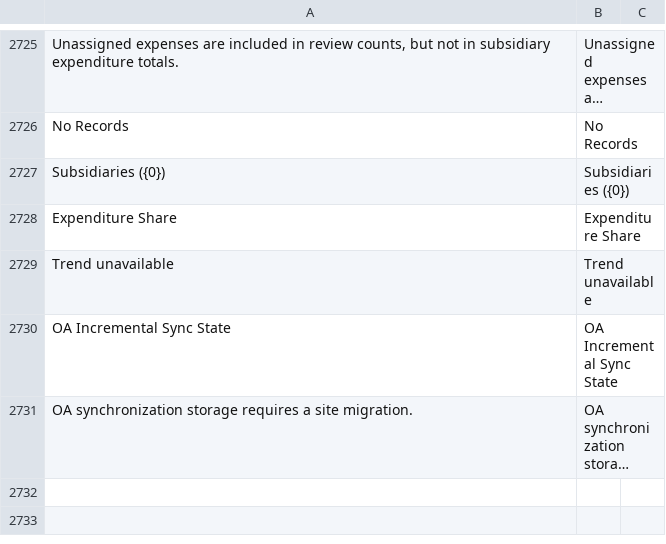
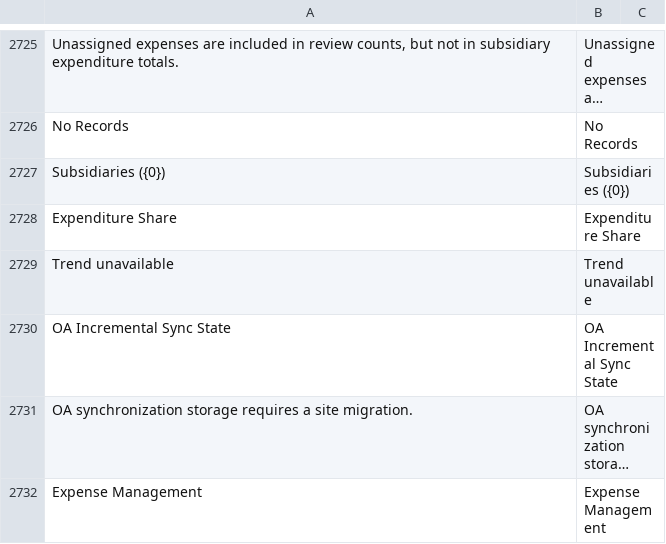
Before and after one commit to yueweiit/deeplinkerp-deeplinkerp_branding, a CSV file: deeplinkerp_branding/translations/en.csv, drawn as a sheet; only a part is shown, gaps mark what is left out; long unchanged cells end in …; the diff names each change by its address in the sheet, - before the commit and + after, or states it on an @@ line.

Commit message:
fix(支出管理): 为手工日记账接入统一导航面包屑和三语名称
背景：
支出管理整合后，手工日记账仍沿用原有独立页面，但缺少统一入口的
面包屑归属。Budget 恢复菜单后，需要原页面根据当前用户获授权的
expense_cash_journal 标记显示“支出管理 / 日记账”。

修改内容：
- 在原日记账工作台初始化时注册面包屑适配，父级返回统一支出管理。
- 适配仅作用于获授权的 china-cash-journal 页面；重复加载不重复注册，
  其他页面、独立安装和未启用统一日记账的场景交回原生逻辑。
- 增补 Expense Management 的中文、英文和西班牙语翻译，沿用现有
  日记账译名，并同步更新原有实施文档中的入口与权限说明。
- 增加面包屑注册幂等、统一入口、其他页面和独立模式回退验证。

验证：
- 品牌 App 导航 Python 测试 13 项通过。
- 原日记账 Python 测试 7 项、14 个子场景通过；翻译词库使用隔离
  测试桩，避免依赖未初始化的站点翻译缓存。
- 与 Budget 联合执行导航和日记账 Node 测试，共 31 项通过。
- 本次开发中已验证中英西浏览器侧栏选中、旧书签及面包屑。
- git diff --check 通过。

交付边界：
沿用原日记账数据、公司/币种筛选、读写和删除权限、未保存输入及
并发校验；不产生总账、付款或审批统计事实。配套统一菜单由 Budget
提供；本提交无字段或数据库迁移，未推送或部署生产。

```diff
--- a/deeplinkerp_branding/translations/en.csv
+++ b/deeplinkerp_branding/translations/en.csv
+row 2732: Expense Management | Expense Management
```
Also changed, not shown: deeplinkerp_branding/translations/es.csv, deeplinkerp_branding/translations/zh.csv, 3 other files.
